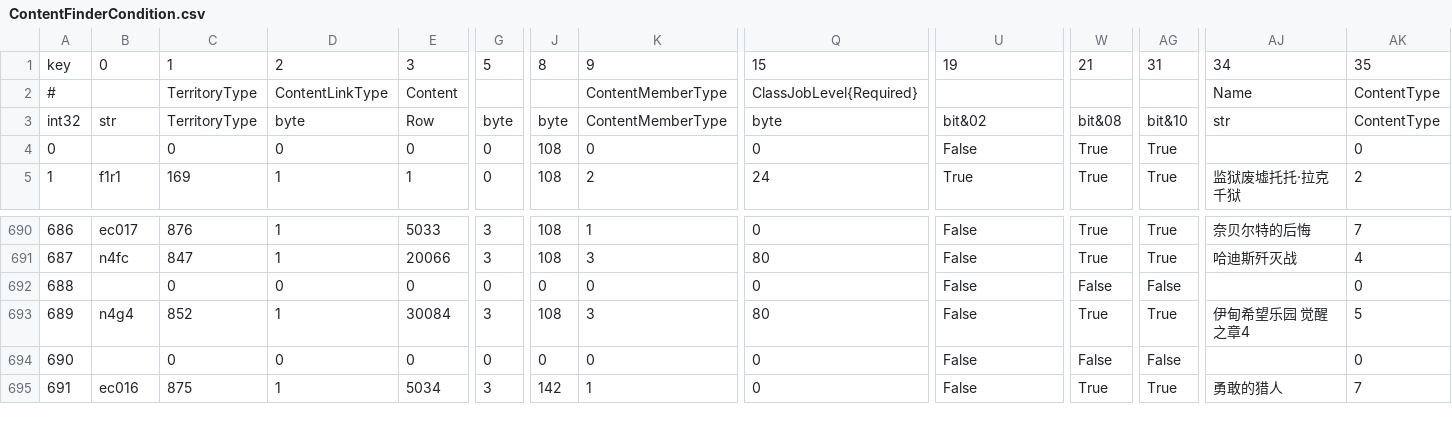
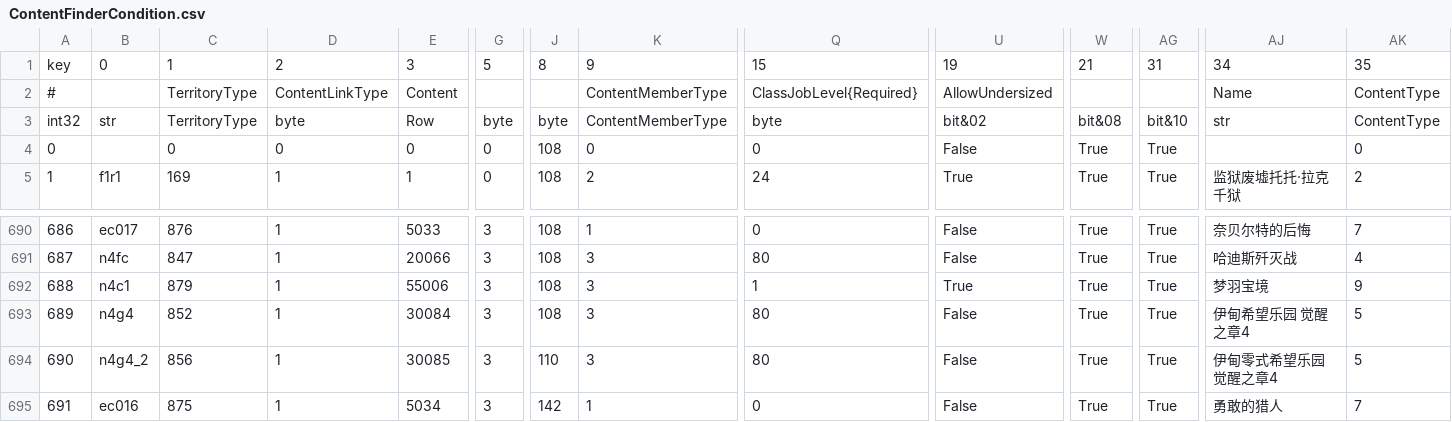
Before and after one commit to thewakingsands/novice-network, a CSV file: tools/duty/ContentFinderCondition.csv, drawn as a sheet; only a part is shown, gaps mark what is left out; the diff covers the shown part only; the diff names each change by its address in the sheet, - before the commit and + after, or states it on an @@ line.

```diff
--- a/tools/duty/ContentFinderCondition.csv
+++ b/tools/duty/ContentFinderCondition.csv
-U2: (empty)
+U2: AllowUndersized
-B692: (empty)
+B692: n4c1
-C692: 0
+C692: 879
-D692: 0
+D692: 1
-E692: 0
+E692: 55006
-G692: 0
+G692: 3
-J692: 0
+J692: 108
-K692: 0
+K692: 3
-Q692: 0
+Q692: 1
-U692: False
+U692: True
-W692: False
+W692: True
-AG692: False
+AG692: True
-AJ692: (empty)
+AJ692: 梦羽宝境
-AK692: 0
+AK692: 9
-B694: (empty)
+B694: n4g4_2
-C694: 0
+C694: 856
-D694: 0
+D694: 1
-E694: 0
+E694: 30085
-G694: 0
+G694: 3
-J694: 0
+J694: 110
-K694: 0
+K694: 3
-Q694: 0
+Q694: 80
-W694: False
+W694: True
-AG694: False
+AG694: True
-AJ694: (empty)
+AJ694: 伊甸零式希望乐园 觉醒之章4
-AK694: 0
+AK694: 5
```
Also changed, not shown: 83 edited cells elsewhere in this file, 1 other file.
